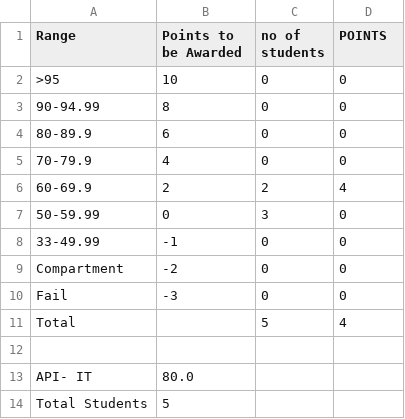
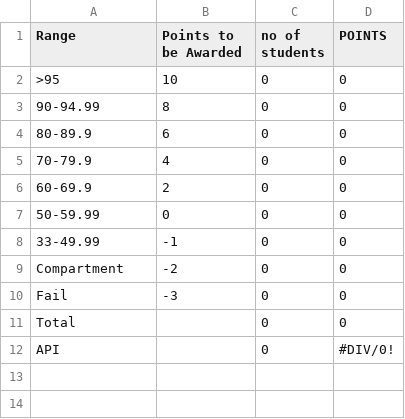
Before and after one commit to Phalguni-ubhe/School_API_Software, a CSV file: student_api/text_recognition/output/class_10/subject_api/API_IT.csv, drawn as a sheet.

```diff
--- a/student_api/text_recognition/output/class_10/subject_api/API_IT.csv
+++ b/student_api/text_recognition/output/class_10/subject_api/API_IT.csv
@@ -5,4 +5,4 @@ Range,Points to be Awarded,no of students,POINTS
 70-79.9,4,0,0
-60-69.9,2,2,4
-50-59.99,0,3,0
+60-69.9,2,0,0
+50-59.99,0,0,0
 33-49.99,-1,0,0
@@ -10,5 +10,3 @@ Compartment,-2,0,0
 Fail,-3,0,0
-Total,,5,4
-
-API- IT,80.0
-Total Students,5
+Total,,0,0
+API,,0,#DIV/0!
```
Also changed, not shown: student_api/text_recognition/output/class_10/10th_result.csv, student_api/text_recognition/output/class_10/subject_api/API_ENGLISH.csv, 39 other files.
